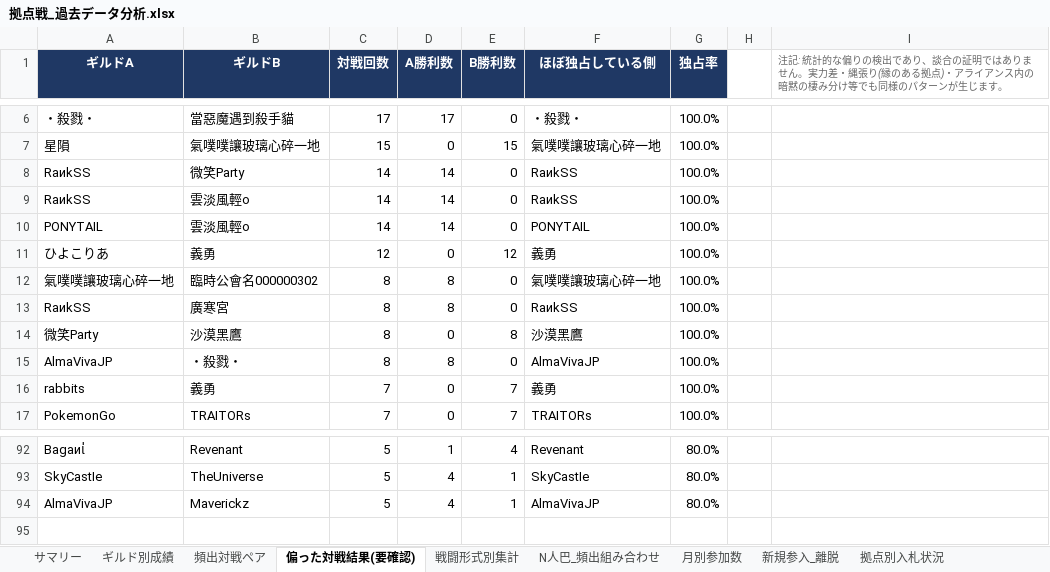
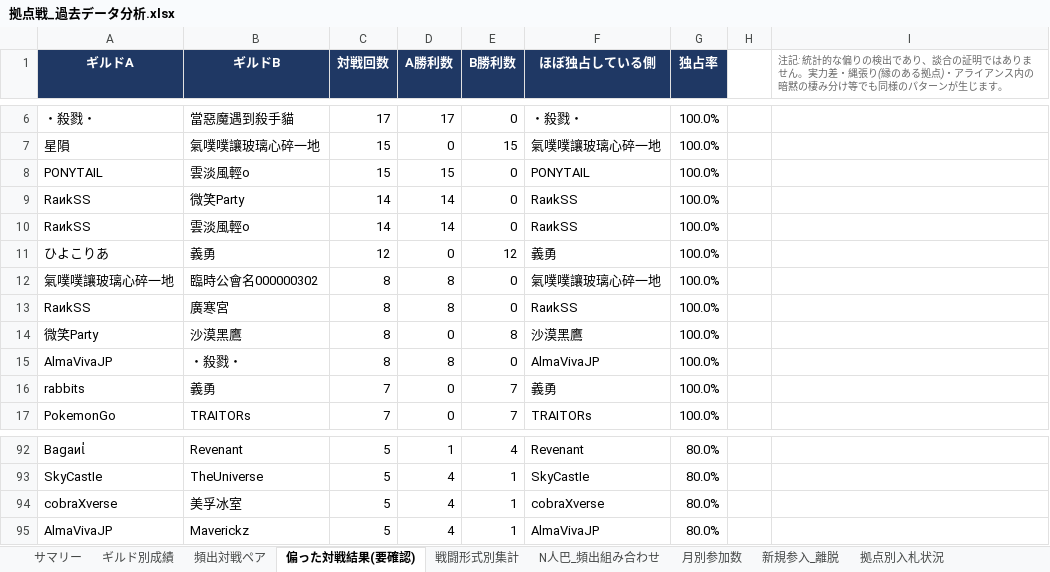
Before and after one commit to Lily-0619/bdm-node-war-tracker, an Excel workbook: report/output/拠点戦_過去データ分析.xlsx, sheet 偏った対戦結果(要確認), drawn as a sheet; only a part is shown, gaps mark what is left out; values as stored, in another font and other column widths than the file's, no borders; removed rows and columns are numbered as before the commit, all else as after; the diff names each change by its address in the sheet, - before the commit and + after, or states it on an @@ line.

```diff
--- a/report/output/拠点戦_過去データ分析.xlsx (sheet 偏った対戦結果(要確認))
+++ b/report/output/拠点戦_過去データ分析.xlsx (sheet 偏った対戦結果(要確認))
+row 8: PONYTAIL | 雲淡風輕o | 15 | 15 | 0 | PONYTAIL | 100.0%
-row 10: PONYTAIL | 雲淡風輕o | 14 | 14 | 0 | PONYTAIL | 100.0%
+row 94: cobraXverse | 美孚冰室 | 5 | 4 | 1 | cobraXverse | 80.0%
```
Also changed, not shown: sheet 月別参加数, sheet ギルド別成績, sheet 頻出対戦ペア, sheet 拠点別入札状況, sheet 新規参入_離脱, sheet 戦闘形式別集計, 2 more sheets, 9 other files.
